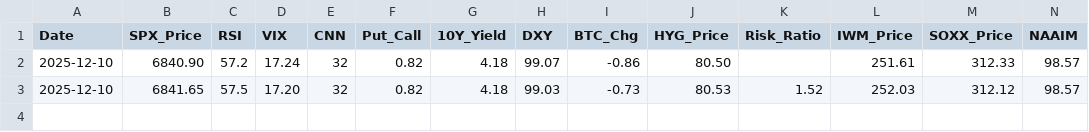
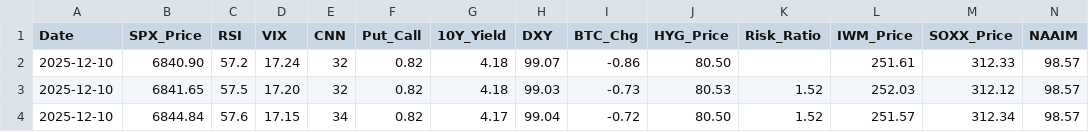
Before and after one commit to foodnoodle/daily-stock-bot, a CSV file: data/history.csv, drawn as a sheet; only a part is shown; rows hold the shown columns only; the diff names each change by its address in the sheet, - before the commit and + after, or states it on an @@ line.

```diff
--- a/data/history.csv
+++ b/data/history.csv
+row 4: 2025-12-10 | 6844.84 | 57.6 | 17.15 | 34 | 0.82 | 4.17 | 99.04 | -0.72 | 80.50 | 1.52 | 251.57 | 312.34 | 98.57
```
